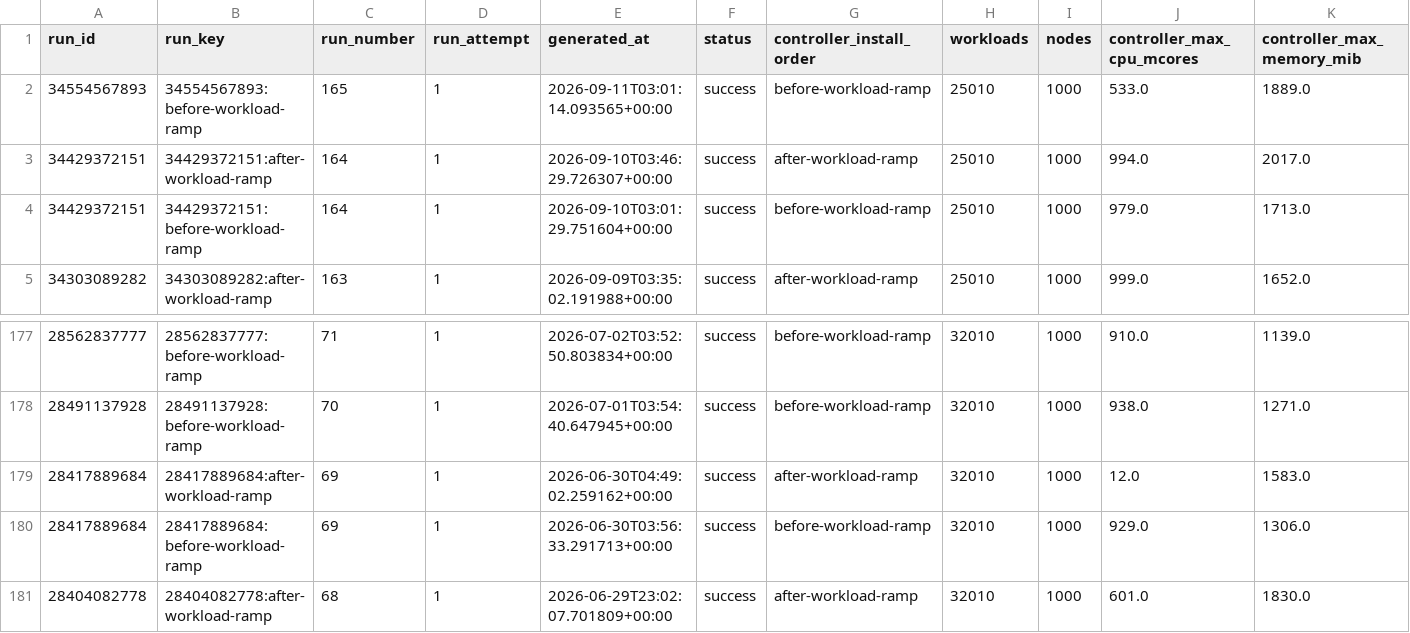
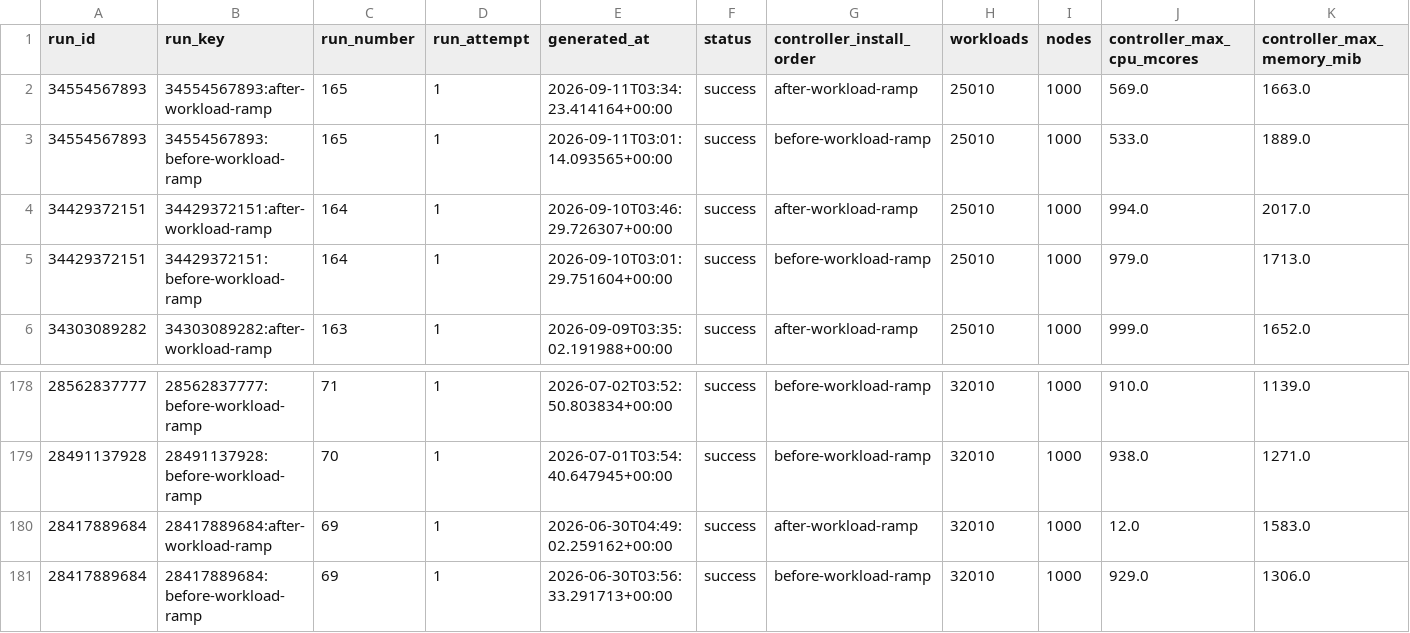
Before and after one commit to densify-dev/kubex-automation-perf, a CSV file: history.csv, drawn as a sheet; only a part is shown, gaps mark what is left out; removed rows and columns are numbered as before the commit, all else as after; rows hold the shown columns only; the diff names each change by its address in the sheet, - before the commit and + after, or states it on an @@ line.

```diff
--- a/history.csv
+++ b/history.csv
+row 2: 34554567893 | 34554567893:after-workload-ramp | 165 | 1 | 2026-09-11T03:34:23.414164+00:00 | success | after-workload-ramp | 25010 | 1000 | 569.0 | 1663.0
-row 181: 28404082778 | 28404082778:after-workload-ramp | 68 | 1 | 2026-06-29T23:02:07.701809+00:00 | success | after-workload-ramp | 32010 | 1000 | 601.0 | 1830.0
```
Also changed, not shown: 2 other files.
